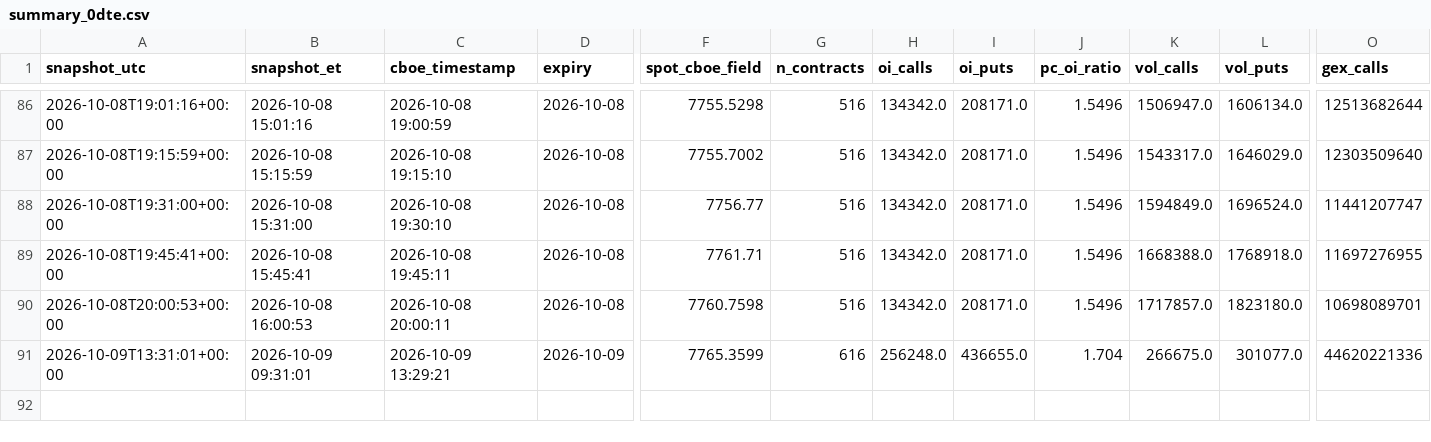
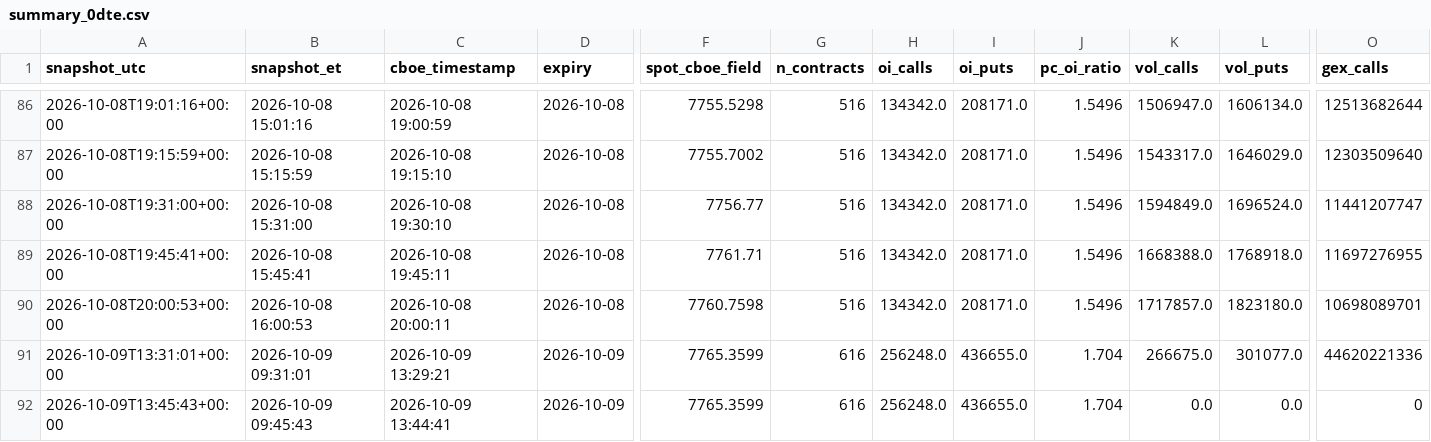
Before and after one commit to stocastico1993/spx-0dte-tracker, a CSV file: data/summary_0dte.csv, drawn as a sheet; only a part is shown, gaps mark what is left out; rows hold the shown columns only; the diff names each change by its address in the sheet, - before the commit and + after, or states it on an @@ line.

```diff
--- a/data/summary_0dte.csv
+++ b/data/summary_0dte.csv
+row 92: 2026-10-09T13:45:43+00:00 | 2026-10-09 09:45:43 | 2026-10-09 13:44:41 | 2026-10-09 | 7765.3599 | 616 | 256248.0 | 436655.0 | 1.704 | 0.0 | 0.0 | 0
```
